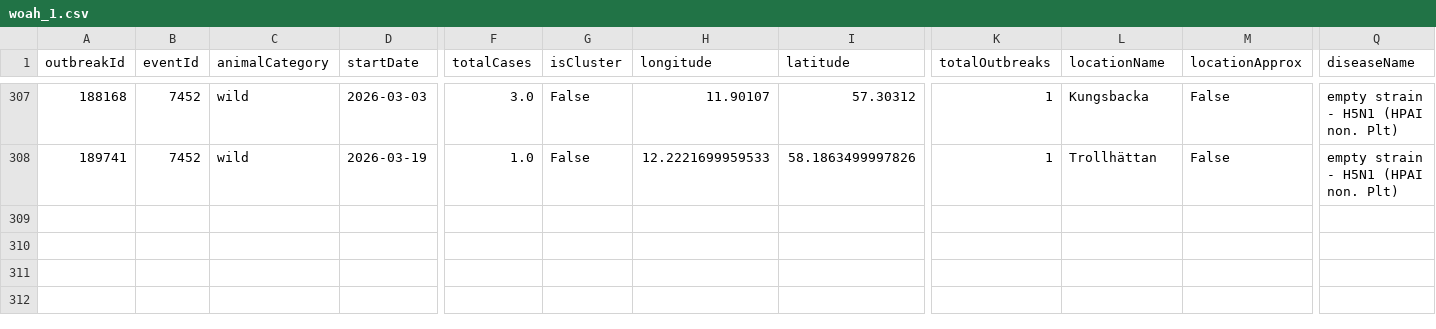
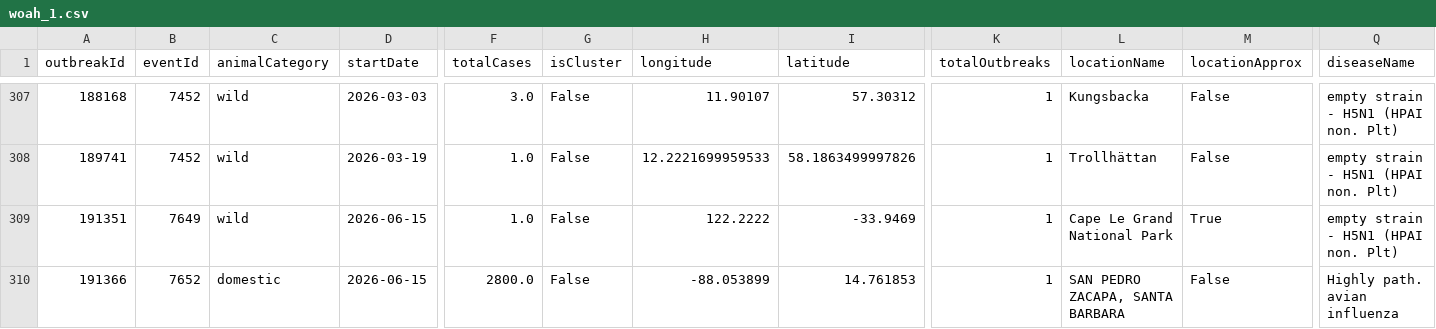
Before and after one commit to OneHealthPortal/OneHealthPortal.github.io, a CSV file: CSV/Avian_Influenza/woah_1.csv, drawn as a sheet; only a part is shown, gaps mark what is left out; rows hold the shown columns only; the diff names each change by its address in the sheet, - before the commit and + after, or states it on an @@ line.

Commit message:
Last Updated: 23/06/2026

```diff
--- a/CSV/Avian_Influenza/woah_1.csv
+++ b/CSV/Avian_Influenza/woah_1.csv
+row 309: 191351 | 7649 | wild | 2026-06-15 | 1.0 | False | 122.2222 | -33.9469 | 1 | Cape Le Grand National Park | True | empty strain - H5N1 (HPAI non. Plt)
+row 310: 191366 | 7652 | domestic | 2026-06-15 | 2800.0 | False | -88.053899 | 14.761853 | 1 | SAN PEDRO ZACAPA, SANTA BARBARA | False | Highly path. avian influenza
```
